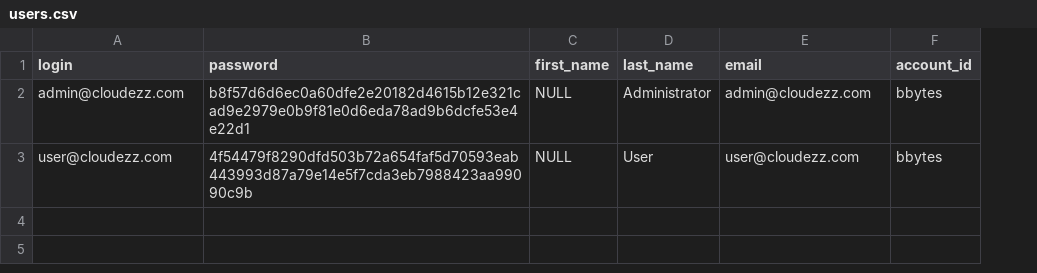
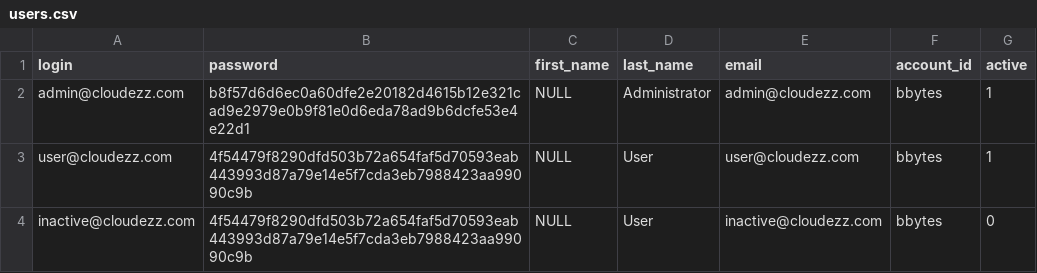
Before and after one commit to cloudezz/houston, a CSV file: src/main/resources/config/liquibase/users.csv, drawn as a sheet; the diff names each change by its address in the sheet, - before the commit and + after, or states it on an @@ line.

Commit message:
User sign up then activate user

```diff
--- a/src/main/resources/config/liquibase/users.csv
+++ b/src/main/resources/config/liquibase/users.csv
+column G (active), rows 2-3: 1 | 1
+row 4: inactive@cloudezz.com | 4f54479f8290dfd503b72a654faf5d70593eab443993d87a79e14e5f7cda3eb7988423aa99090c9b | NULL | User | inactive@cloudezz.com | bbytes | 0
```
Also changed, not shown: 4 other files.
